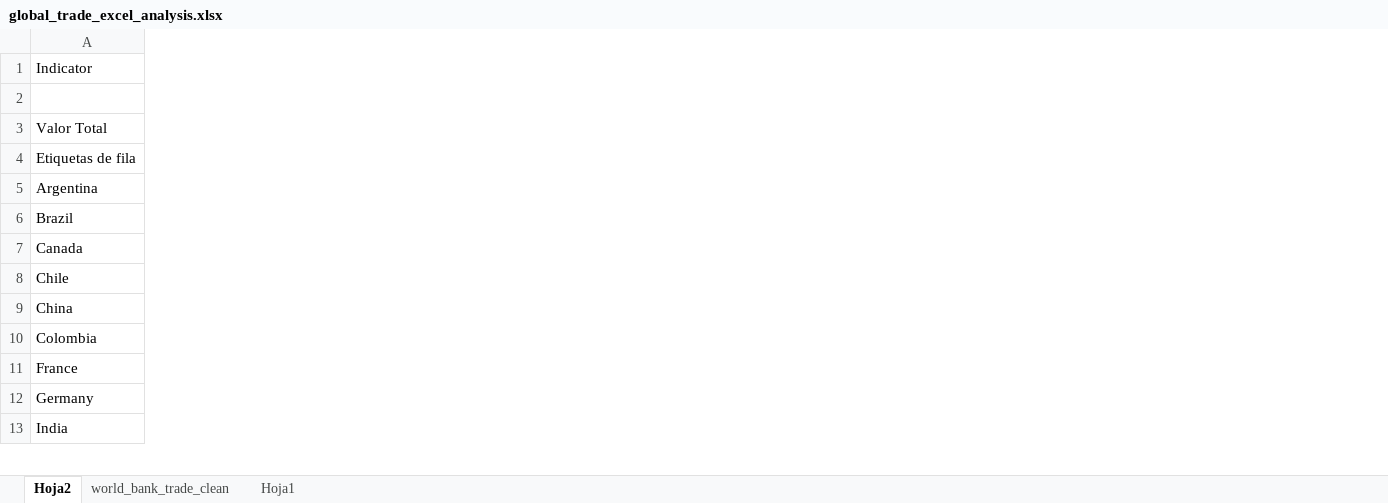
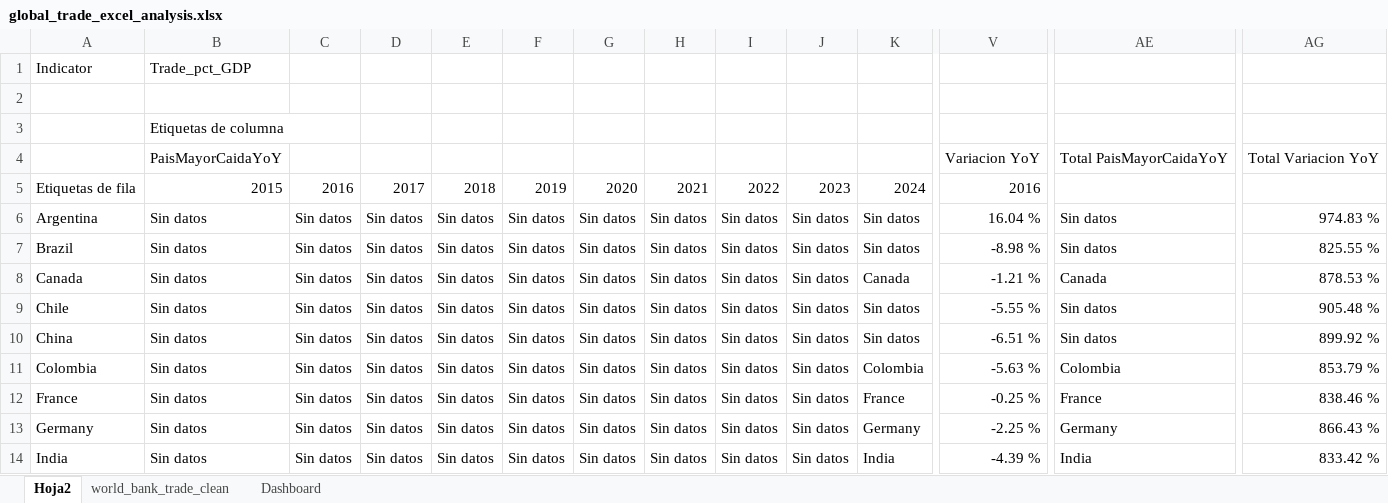
Before and after one commit to lordjasonmartinez/global-trade-excel-analysis, an Excel workbook: excel/global_trade_excel_analysis.xlsx, sheet Hoja2, drawn as a sheet; only a part is shown, gaps mark what is left out; values as stored, in another font and other column widths than the file's, no borders; charts and pictures not drawn; addresses are those after the commit; rows hold the shown columns only; the diff covers the shown part only; the diff names each change by its address in the sheet, - before the commit and + after, or states it on an @@ line.

Commit message:
Capitulo 7: panel ejecutivo con dashboard, graficos y segmentadores

```diff
--- a/excel/global_trade_excel_analysis.xlsx (sheet Hoja2)
+++ b/excel/global_trade_excel_analysis.xlsx (sheet Hoja2)
-sheet tab: Hoja1
+sheet tab: Dashboard
+column B, rows 1-3: Trade_pct_GDP |  | Etiquetas de columna; rows 5-14: 2015 | Sin datos | Sin datos | Sin datos | Sin datos | Sin datos | Sin datos | Sin datos | Sin datos | Sin datos
+column C, rows 5-14: 2016 | Sin datos | Sin datos | Sin datos | Sin datos | Sin datos | Sin datos | Sin datos | Sin datos | Sin datos
+column D, rows 5-14: 2017 | Sin datos | Sin datos | Sin datos | Sin datos | Sin datos | Sin datos | Sin datos | Sin datos | Sin datos
+column E, rows 5-14: 2018 | Sin datos | Sin datos | Sin datos | Sin datos | Sin datos | Sin datos | Sin datos | Sin datos | Sin datos
+column F, rows 5-14: 2019 | Sin datos | Sin datos | Sin datos | Sin datos | Sin datos | Sin datos | Sin datos | Sin datos | Sin datos
+column G, rows 5-14: 2020 | Sin datos | Sin datos | Sin datos | Sin datos | Sin datos | Sin datos | Sin datos | Sin datos | Sin datos
+column H, rows 5-14: 2021 | Sin datos | Sin datos | Sin datos | Sin datos | Sin datos | Sin datos | Sin datos | Sin datos | Sin datos
+column I, rows 5-14: 2022 | Sin datos | Sin datos | Sin datos | Sin datos | Sin datos | Sin datos | Sin datos | Sin datos | Sin datos
+column J, rows 5-14: 2023 | Sin datos | Sin datos | Sin datos | Sin datos | Sin datos | Sin datos | Sin datos | Sin datos | Sin datos
+column K, rows 5-14: 2024 | Sin datos | Sin datos | Canada | Sin datos | Sin datos | Colombia | France | Germany | India
+column V, rows 5-14: 2016 | 16.04 % | -8.98 % | -1.21 % | -5.55 % | -6.51 % | -5.63 % | -0.25 % | -2.25 % | -4.39 %
+column AE, rows 6-14: Sin datos | Sin datos | Canada | Sin datos | Sin datos | Colombia | France | Germany | India
+column AG, rows 6-14: 974.83 % | 825.55 % | 878.53 % | 905.48 % | 899.92 % | 853.79 % | 838.46 % | 866.43 % | 833.42 %
-A3: Valor Total
+A3: (empty)
+row 4:  | PaisMayorCaidaYoY |  |  |  |  |  |  |  |  |  | Variacion YoY | Total PaisMayorCaidaYoY | Total Variacion YoY
```
Also changed, not shown: 8 added columns and 3 edited cells elsewhere in this sheet, sheet Dashboard, charts or pictures.
